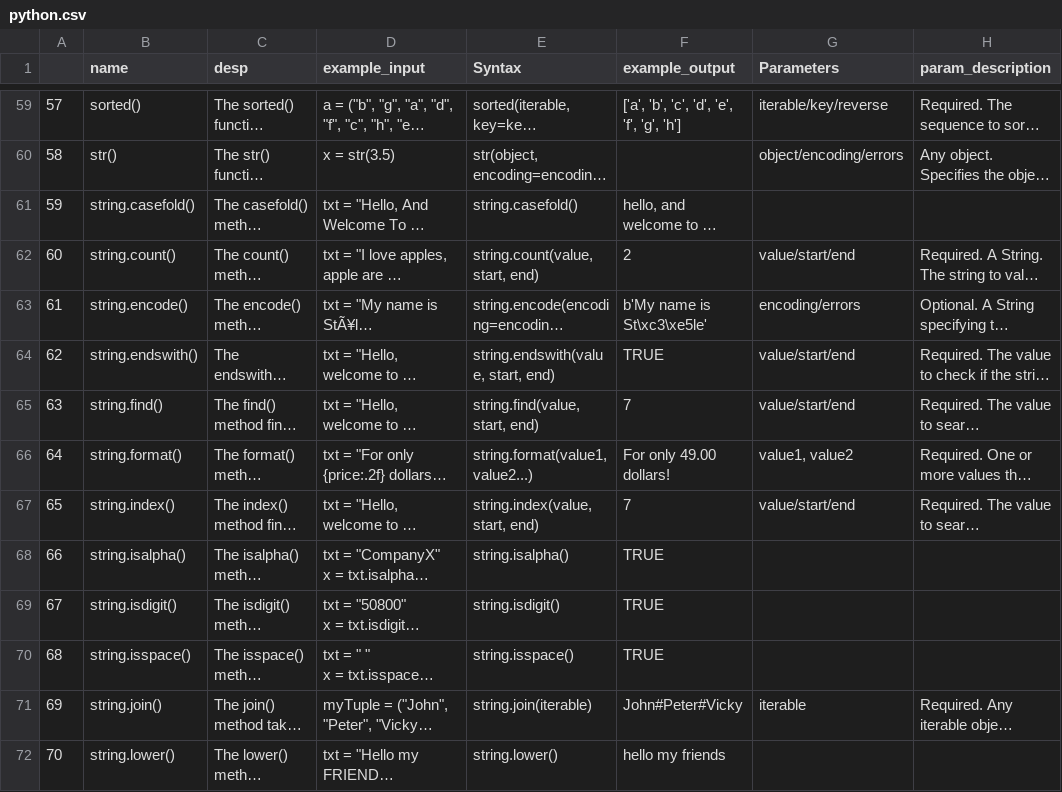
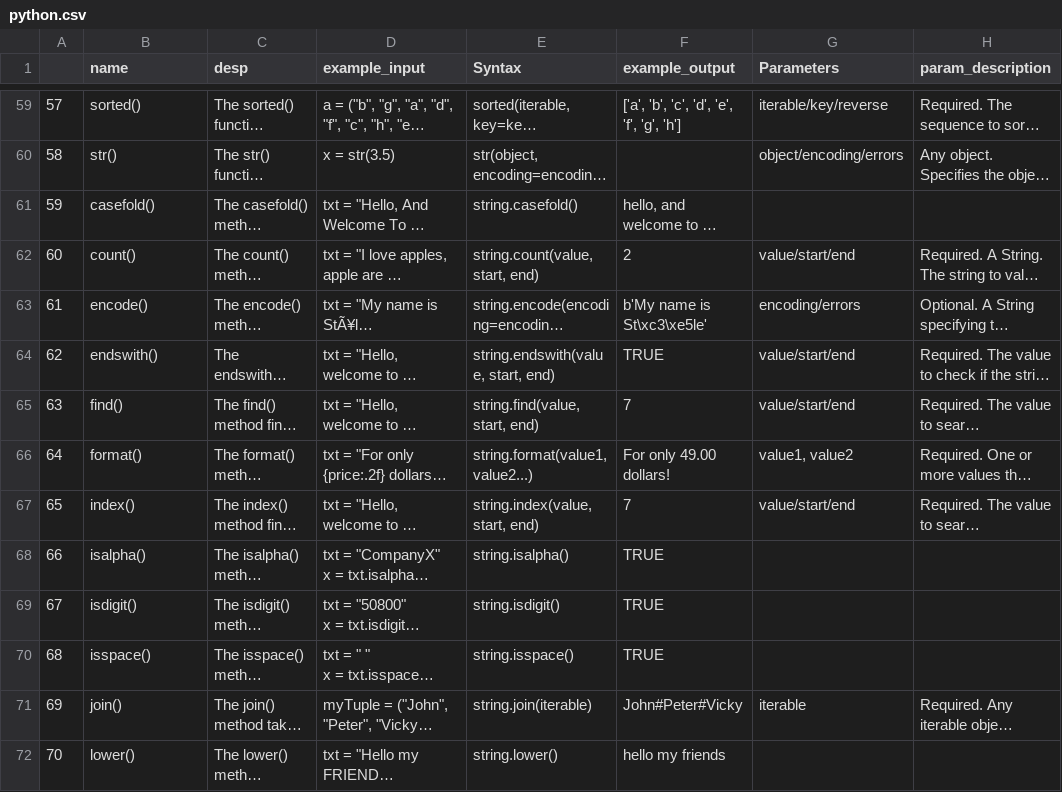
Before and after one commit to madhavambati/Function-Reference-Guide, a CSV file: database/python.csv, drawn as a sheet; only a part is shown, gaps mark what is left out; long unchanged cells end in …; the diff covers the shown part only; the diff names each change by its address in the sheet, - before the commit and + after, or states it on an @@ line.

```diff
--- a/database/python.csv
+++ b/database/python.csv
-B61 (name): string.casefold()
+B61 (name): casefold()
-B62 (name): string.count()
+B62 (name): count()
-B63 (name): string.encode()
+B63 (name): encode()
-B64 (name): string.endswith()
+B64 (name): endswith()
-B65 (name): string.find()
+B65 (name): find()
-B66 (name): string.format()
+B66 (name): format()
-B67 (name): string.index()
+B67 (name): index()
-B68 (name): string.isalpha()
+B68 (name): isalpha()
-B69 (name): string.isdigit()
+B69 (name): isdigit()
-B70 (name): string.isspace()
+B70 (name): isspace()
-B71 (name): string.join()
+B71 (name): join()
-B72 (name): string.lower()
+B72 (name): lower()
```
Also changed, not shown: 32 edited cells elsewhere in this file, 1 other file.
